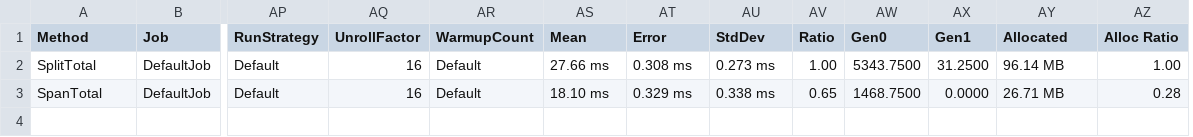
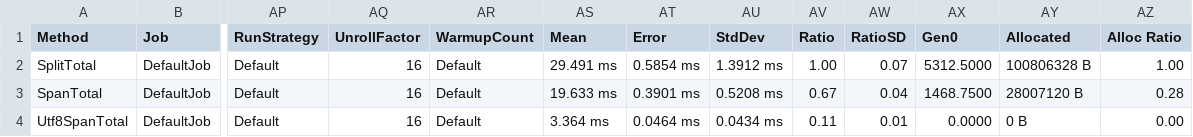
Before and after one commit to SkyShadowMeadow/LogPerf, a CSV file: BenchmarkDotNet.Artifacts/results/LogPerf.CsvBench-report.csv, drawn as a sheet; only a part is shown, gaps mark what is left out; removed rows and columns are numbered as before the commit, all else as after; rows hold the shown columns only; the diff names each change by its address in the sheet, - before the commit and + after, or states it on an @@ line.

Commit message:
Zero-copy bytes → UTF-8 spans

```diff
--- a/BenchmarkDotNet.Artifacts/results/LogPerf.CsvBench-report.csv
+++ b/BenchmarkDotNet.Artifacts/results/LogPerf.CsvBench-report.csv
+column AW (RatioSD), rows 2-3: 0.07 | 0.04
-column AX (Gen1), rows 2-3: 31.2500 | 0.0000
-AS2 (Mean): 27.66 ms
+AS2 (Mean): 29.491 ms
-AT2 (Error): 0.308 ms
+AT2 (Error): 0.5854 ms
-AU2 (StdDev): 0.273 ms
+AU2 (StdDev): 1.3912 ms
-AX2 (Gen0): 5343.7500
+AX2 (Gen0): 5312.5000
-AY2 (Allocated): 96.14 MB
+AY2 (Allocated): 100806328 B
-AS3 (Mean): 18.10 ms
+AS3 (Mean): 19.633 ms
-AT3 (Error): 0.329 ms
+AT3 (Error): 0.3901 ms
-AU3 (StdDev): 0.338 ms
+AU3 (StdDev): 0.5208 ms
-AV3 (Ratio): 0.65
+AV3 (Ratio): 0.67
-AY3 (Allocated): 26.71 MB
+AY3 (Allocated): 28007120 B
+row 4: Utf8SpanTotal | DefaultJob | Default | 16 | Default | 3.364 ms | 0.0464 ms | 0.0434 ms | 0.11 | 0.01 | 0.0000 | 0 B | 0.00
```
Also changed, not shown: 3 other files.
